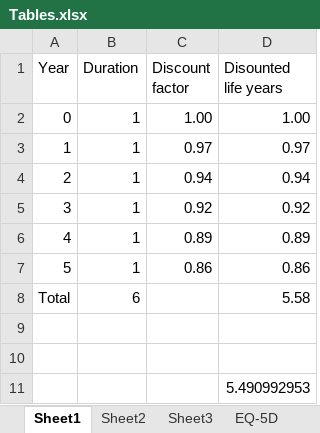
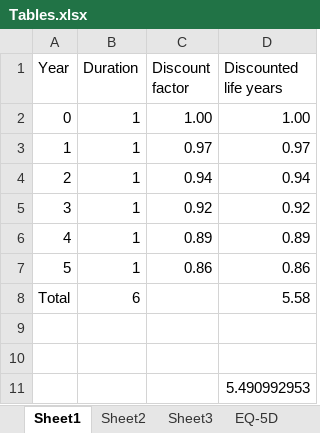
Before and after one commit to wuzengcn/gloh6604-s3, an Excel workbook: libs/pic/Tables.xlsx, sheet Sheet1, drawn as a sheet; values as stored, in another font and other column widths than the file's, no borders; the diff names each change by its address in the sheet, - before the commit and + after, or states it on an @@ line.

```diff
--- a/libs/pic/Tables.xlsx (sheet Sheet1)
+++ b/libs/pic/Tables.xlsx (sheet Sheet1)
-D1: Disounted life years
+D1: Discounted life years
```
Also changed, not shown: sheet Sheet5, 4 other files.
